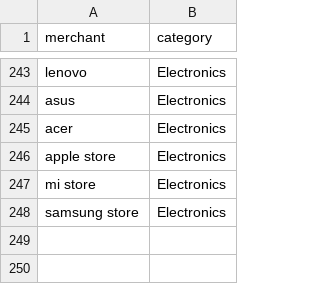
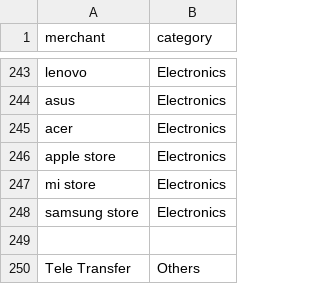
Before and after one commit to amanjain8619/Expenses-Analyzer, a CSV file: vendors.csv, drawn as a sheet; only a part is shown, gaps mark what is left out.

Commit message:
Update vendors.csv

```diff
--- a/vendors.csv
+++ b/vendors.csv
@@ -248 +248,3 @@ mi store,Electronics
 samsung store,Electronics
+
+Tele Transfer,Others
```
